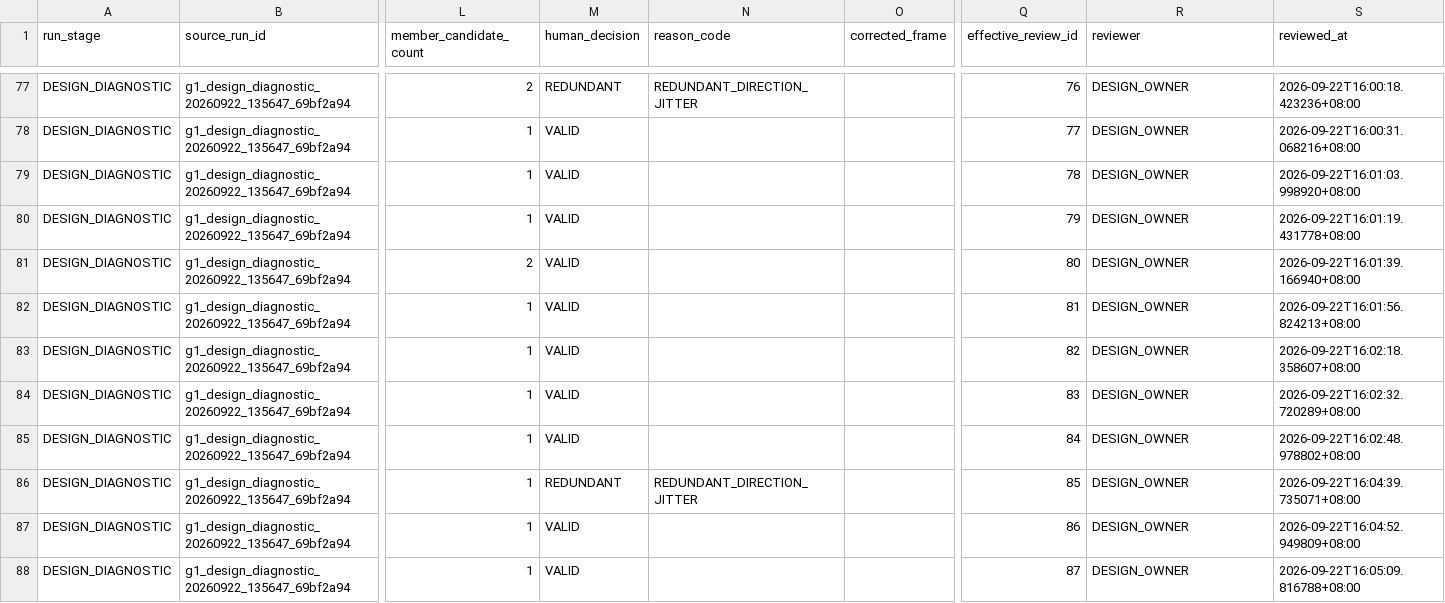
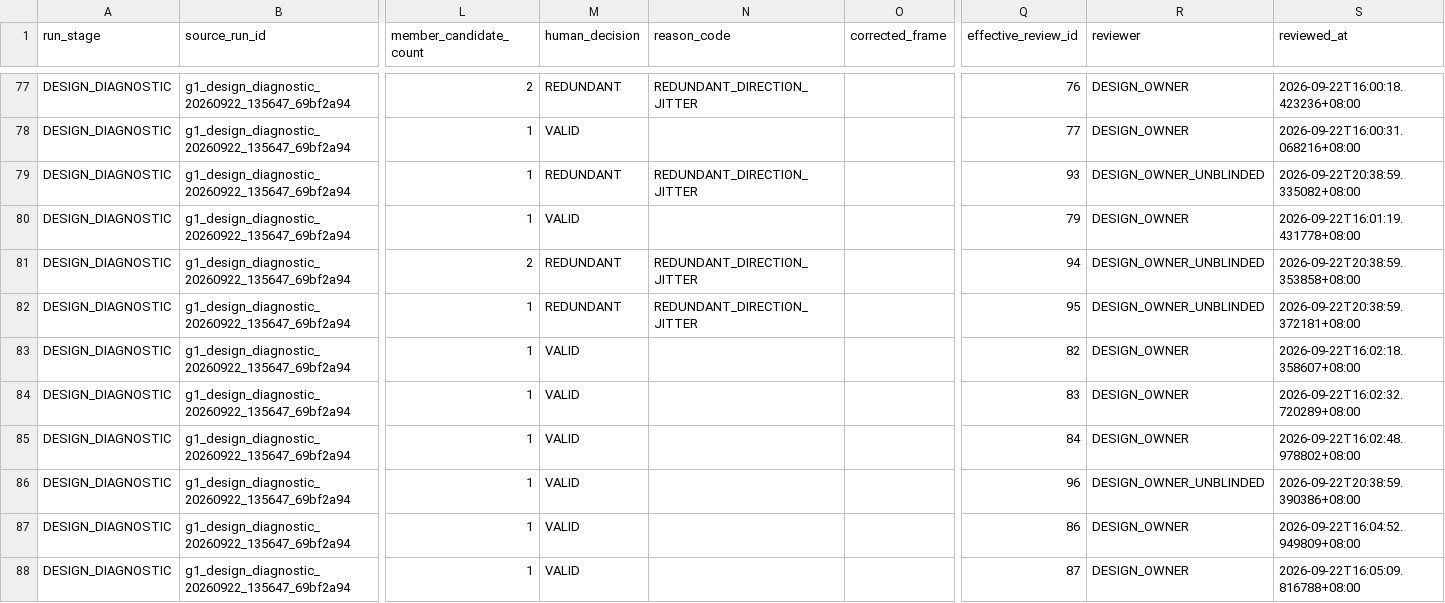
Before and after one commit to Modori1998/embody_project2_data_value, a CSV file: 0-doc/80-audit-local/g1_p3_trajectory_mechanism_validation/04_p2_review_audit.csv, drawn as a sheet; only a part is shown, gaps mark what is left out; the diff names each change by its address in the sheet, - before the commit and + after, or states it on an @@ line.

Commit message:
Record G1-P3 owner unblinded adjudication
Submit the Design Owner's final unblinded adjudication for 4 of the 20
DESIGN_DIAGNOSTIC events through the existing Unblinded Owner Review save
path, and refresh the P2 review audit export.

Adjudication (reviewer = DESIGN_OWNER_UNBLINDED, append-only):
  data/demo_211 demo_211-B0007 -> REDUNDANT / REDUNDANT_DIRECTION_JITTER
  data/demo_217 demo_217-B0027 -> REDUNDANT / REDUNDANT_DIRECTION_JITTER
  data/demo_220 demo_220-B0007 -> REDUNDANT / REDUNDANT_DIRECTION_JITTER
  data/demo_296 demo_296-B0002 -> VALID

Exactly 4 revisions were appended (review_id 93-96). The first blinded
revisions (review_id 78/80/81/85, reviewer DESIGN_OWNER) are preserved
verbatim, no row was removed or altered, and the other 16 events are
byte-identical to the pre-write backup.

Current-state readout: LOW C12 REDUNDANT 4/10 (40%), HIGH C12 REDUNDANT 0/10
(0%). The export keeps its blind contract: no arm/cohort column, no
redundant-rate computation, no gate verdict.

This commit records the adjudication only. It does not modify the frozen
gate, the calibration protocol, or the detector.

```diff
--- a/0-doc/80-audit-local/g1_p3_trajectory_mechanism_validation/04_p2_review_audit.csv
+++ b/0-doc/80-audit-local/g1_p3_trajectory_mechanism_validation/04_p2_review_audit.csv
-M79 (human_decision): VALID
+M79 (human_decision): REDUNDANT
-N79 (reason_code): (empty)
+N79 (reason_code): REDUNDANT_DIRECTION_JITTER
-Q79 (effective_review_id): 78
+Q79 (effective_review_id): 93
-R79 (reviewer): DESIGN_OWNER
+R79 (reviewer): DESIGN_OWNER_UNBLINDED
-S79 (reviewed_at): 2026-09-22T16:01:03.998920+08:00
+S79 (reviewed_at): 2026-09-22T20:38:59.335082+08:00
-M81:M82 (human_decision): VALID
+M81:M82 (human_decision): REDUNDANT
-N81:N82 (reason_code): (empty)
+N81:N82 (reason_code): REDUNDANT_DIRECTION_JITTER
-Q81 (effective_review_id): 80
+Q81 (effective_review_id): 94
-R81:R82 (reviewer): DESIGN_OWNER
+R81:R82 (reviewer): DESIGN_OWNER_UNBLINDED
-S81 (reviewed_at): 2026-09-22T16:01:39.166940+08:00
+S81 (reviewed_at): 2026-09-22T20:38:59.353858+08:00
-Q82 (effective_review_id): 81
+Q82 (effective_review_id): 95
-S82 (reviewed_at): 2026-09-22T16:01:56.824213+08:00
+S82 (reviewed_at): 2026-09-22T20:38:59.372181+08:00
-M86 (human_decision): REDUNDANT
+M86 (human_decision): VALID
-N86 (reason_code): REDUNDANT_DIRECTION_JITTER
+N86 (reason_code): (empty)
-Q86 (effective_review_id): 85
+Q86 (effective_review_id): 96
-R86 (reviewer): DESIGN_OWNER
+R86 (reviewer): DESIGN_OWNER_UNBLINDED
-S86 (reviewed_at): 2026-09-22T16:04:39.735071+08:00
+S86 (reviewed_at): 2026-09-22T20:38:59.390386+08:00
```
Also changed, not shown: 1 other file.
